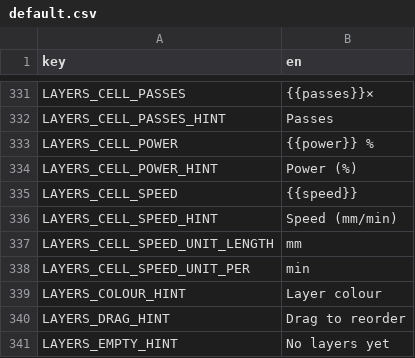
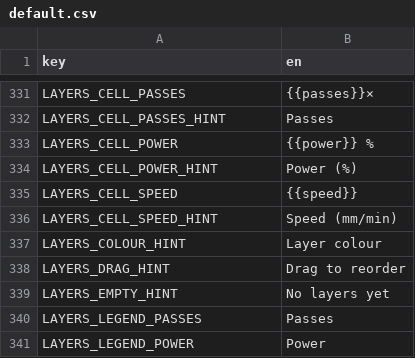
Before and after one commit to Korialstrazh/webgrbl, a CSV file: tools/localization/default.csv, drawn as a sheet; only a part is shown, gaps mark what is left out; the shorter side is filled out with more unchanged rows.

```diff
--- a/tools/localization/default.csv
+++ b/tools/localization/default.csv
@@ -336,4 +336,2 @@ LAYERS_CELL_SPEED;{{speed}}
 LAYERS_CELL_SPEED_HINT;Speed (mm/min)
-LAYERS_CELL_SPEED_UNIT_LENGTH;mm
-LAYERS_CELL_SPEED_UNIT_PER;min
 LAYERS_COLOUR_HINT;Layer colour
```
Also changed, not shown: 8 other files.
